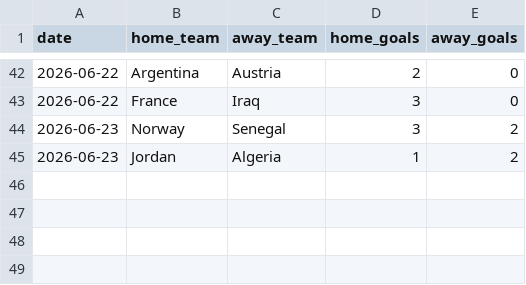
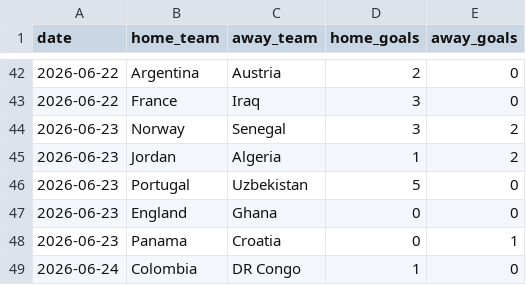
Before and after one commit to zuazo99/Mundial2026, a CSV file: data/world_cup_results.csv, drawn as a sheet; only a part is shown, gaps mark what is left out; the diff names each change by its address in the sheet, - before the commit and + after, or states it on an @@ line.

```diff
--- a/data/world_cup_results.csv
+++ b/data/world_cup_results.csv
+row 46: 2026-06-23 | Portugal | Uzbekistan | 5 | 0
+row 47: 2026-06-23 | England | Ghana | 0 | 0
+row 48: 2026-06-23 | Panama | Croatia | 0 | 1
+row 49: 2026-06-24 | Colombia | DR Congo | 1 | 0
```
Also changed, not shown: data/ai_models/xg_preds_J1_gemaldini_complete.csv, data/ai_models/xg_preds_J1_misterclaude_complete.csv, 26 other files.
